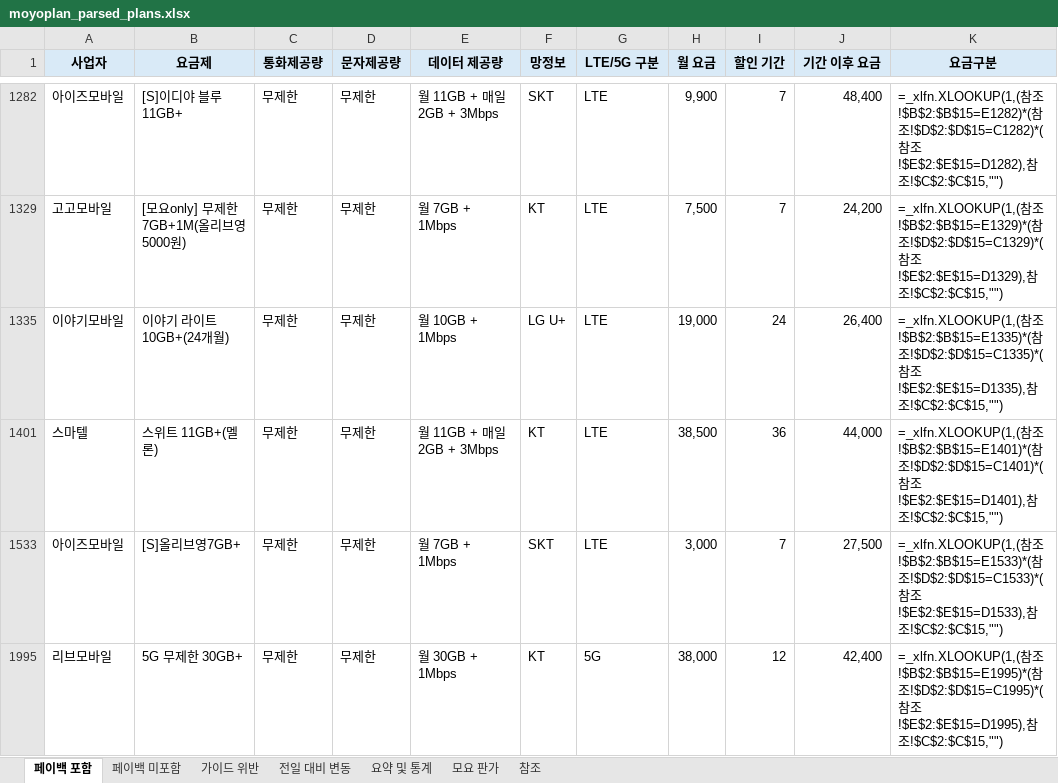
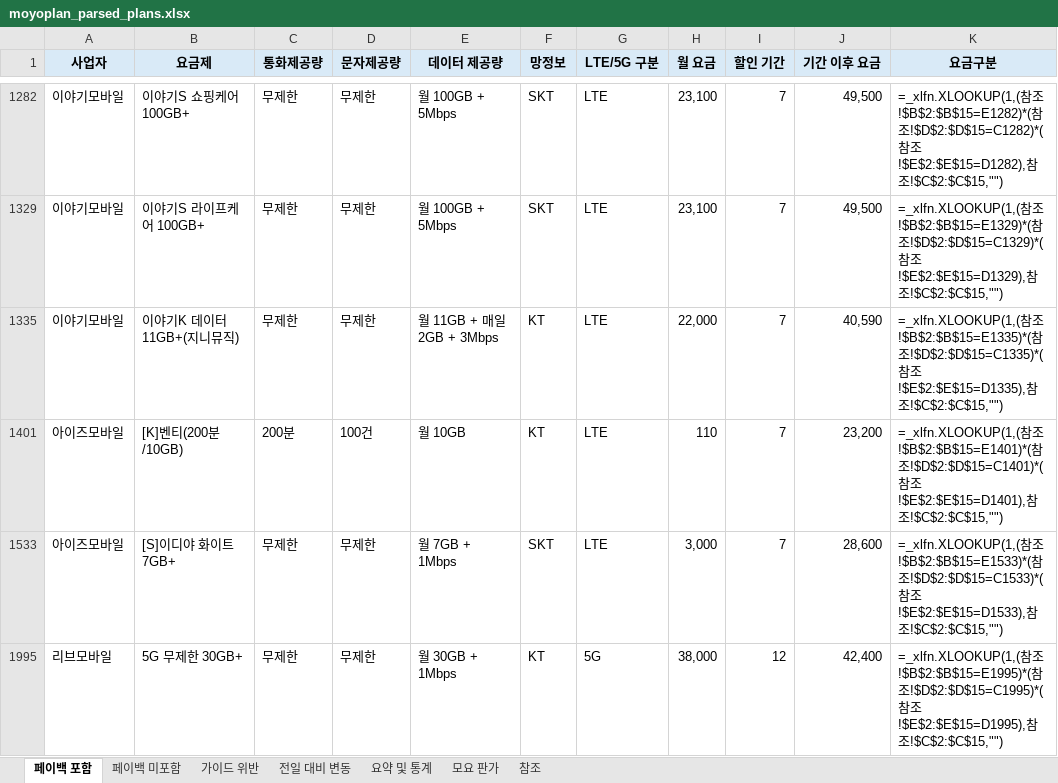
Before and after one commit to kjch444-sketchs/moyoplan-crawler, an Excel workbook: moyoplan_parsed_plans.xlsx, sheet 페이백 포함, drawn as a sheet; only a part is shown, gaps mark what is left out; values as stored, in another font and other column widths than the file's, no borders; formulas without a stored value are shown as written; removed rows and columns are numbered as before the commit, all else as after; the diff covers the shown part only; the diff names each change by its address in the sheet, - before the commit and + after, or states it on an @@ line.

```diff
--- a/moyoplan_parsed_plans.xlsx (sheet 페이백 포함)
+++ b/moyoplan_parsed_plans.xlsx (sheet 페이백 포함)
-A1282 (사업자): 아이즈모바일
+A1282 (사업자): 이야기모바일
-B1282 (요금제): [S]이디야 블루 11GB+
+B1282 (요금제): 이야기S 쇼핑케어 100GB+
-E1282 (데이터 제공량): 월 11GB + 매일 2GB + 3Mbps
+E1282 (데이터 제공량): 월 100GB + 5Mbps
-H1282 (월 요금): 9,900
+H1282 (월 요금): 23,100
-J1282 (기간 이후 요금): 48,400
+J1282 (기간 이후 요금): 49,500
-A1329 (사업자): 고고모바일
+A1329 (사업자): 이야기모바일
-B1329 (요금제): [모요only] 무제한 7GB+1M(올리브영 5000원)
+B1329 (요금제): 이야기S 라이프케어 100GB+
-E1329 (데이터 제공량): 월 7GB + 1Mbps
+E1329 (데이터 제공량): 월 100GB + 5Mbps
-F1329 (망정보): KT
+F1329 (망정보): SKT
-H1329 (월 요금): 7,500
+H1329 (월 요금): 23,100
-J1329 (기간 이후 요금): 24,200
+J1329 (기간 이후 요금): 49,500
-row 1335: 이야기모바일 | 이야기 라이트 10GB+(24개월) | 무제한 | 무제한 | 월 10GB + 1Mbps | LG U+ | LTE | 19,000 | 24 | 26,400 | =_xlfn.XLOOKUP(1,(참조!$B$2:$B$15=E1335)*(참조!$D$2:$D$15=C1335)*(참조!$E$2:$E$15=D1335),참조!$C$2:$C$15,"")
-A1335 (사업자): 스마텔
+A1335 (사업자): 이야기모바일
-B1335 (요금제): 스위트 11GB+(멜론)
+B1335 (요금제): 이야기K 데이터 11GB+(지니뮤직)
-H1335 (월 요금): 38,500
+H1335 (월 요금): 22,000
-I1335 (할인 기간): 36
+I1335 (할인 기간): 7
-J1335 (기간 이후 요금): 44,000
+J1335 (기간 이후 요금): 40,590
-K1335 (요금구분): …참조!$B$2:$B$15=E1401)*(참조!$D$2:$D$15=C1401)*(참조!$E$2:$E$15=D1401),참조…
+K1335 (요금구분): …참조!$B$2:$B$15=E1335)*(참조!$D$2:$D$15=C1335)*(참조!$E$2:$E$15=D1335),참조…
+row 1401: 아이즈모바일 | [K]벤티(200분/10GB) | 200분 | 100건 | 월 10GB | KT | LTE | 110 | 7 | 23,200 | =_xlfn.XLOOKUP(1,(참조!$B$2:$B$15=E1401)*(참조!$D$2:$D$15=C1401)*(참조!$E$2:$E$15=D1401),참조!$C$2:$C$15,"")
-B1533 (요금제): [S]올리브영7GB+
+B1533 (요금제): [S]이디야 화이트 7GB+
-J1533 (기간 이후 요금): 27,500
+J1533 (기간 이후 요금): 28,600
```
Also changed, not shown: 18 added rows, 18 removed rows and 23 edited cells elsewhere in this sheet, sheet 전일 대비 변동, sheet 페이백 미포함, sheet 요약 및 통계, hidden cells.
